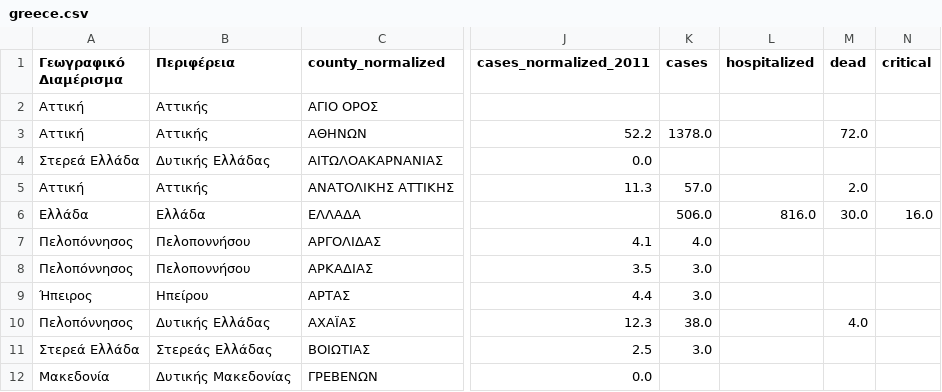
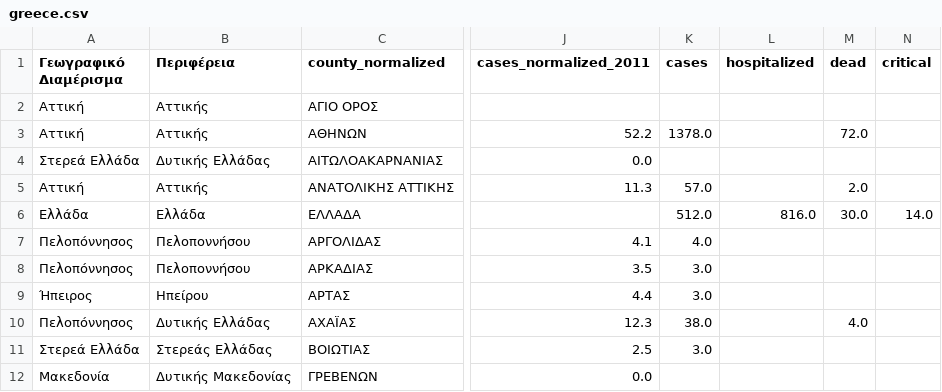
Before and after one commit to Covid-19-Response-Greece/covid19-data-greece, a CSV file: data/greece/iMEdD-Lab/greece.csv, drawn as a sheet; only a part is shown, gaps mark what is left out; the diff names each change by its address in the sheet, - before the commit and + after, or states it on an @@ line.

```diff
--- a/data/greece/iMEdD-Lab/greece.csv
+++ b/data/greece/iMEdD-Lab/greece.csv
-K6 (cases): 506.0
+K6 (cases): 512.0
-N6 (critical): 16.0
+N6 (critical): 14.0
```
Also changed, not shown: data/greece/iMEdD-Lab/greeceTimeline.csv, data/greece/isMOOD/cases_by_region_timeline.csv, 3 other files.
